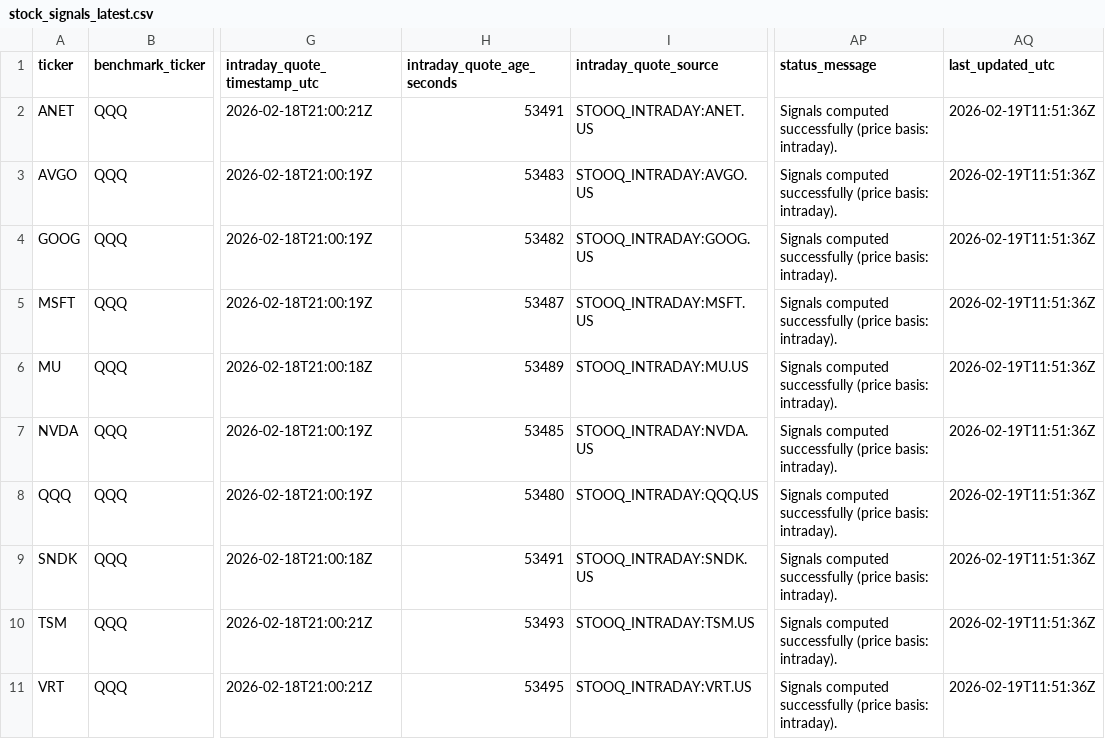
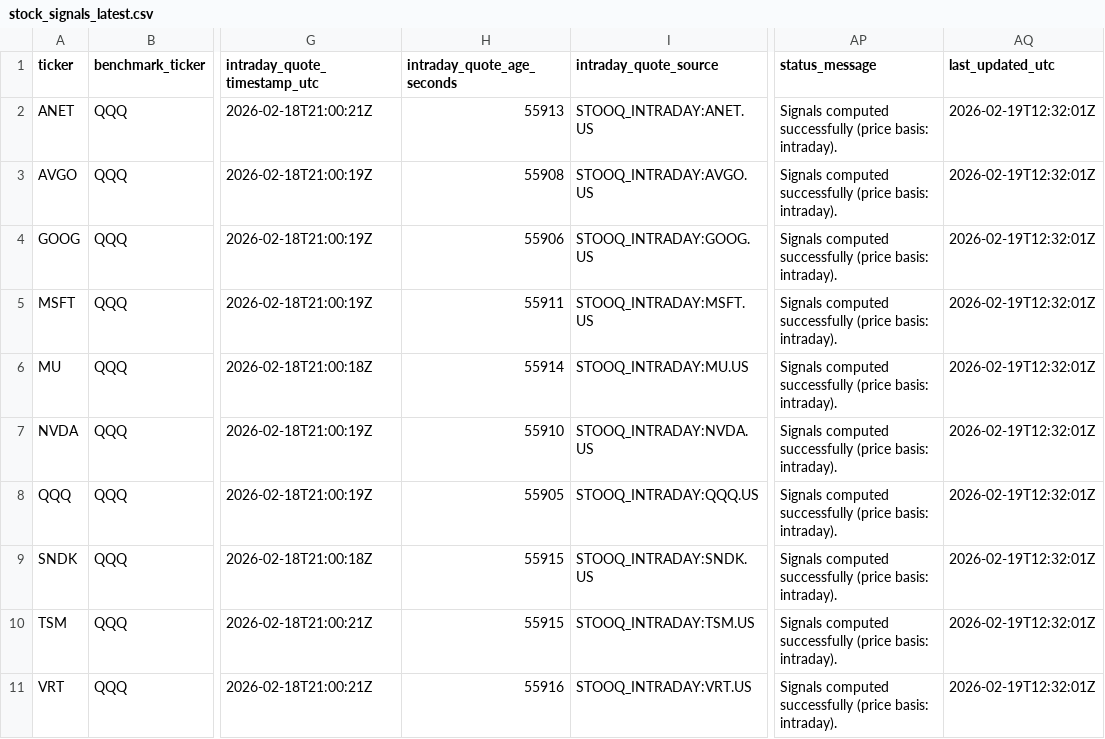
Before and after one commit to GlennZhu/DeeDeeBot, a CSV file: data/derived/stock_signals_latest.csv, drawn as a sheet; only a part is shown, gaps mark what is left out; the diff names each change by its address in the sheet, - before the commit and + after, or states it on an @@ line.

```diff
--- a/data/derived/stock_signals_latest.csv
+++ b/data/derived/stock_signals_latest.csv
-H2 (intraday_quote_age_seconds): 53491
+H2 (intraday_quote_age_seconds): 55913
-AQ2:AQ11 (last_updated_utc): 2026-02-19T11:51:36Z
+AQ2:AQ11 (last_updated_utc): 2026-02-19T12:32:01Z
-H3 (intraday_quote_age_seconds): 53483
+H3 (intraday_quote_age_seconds): 55908
-H4 (intraday_quote_age_seconds): 53482
+H4 (intraday_quote_age_seconds): 55906
-H5 (intraday_quote_age_seconds): 53487
+H5 (intraday_quote_age_seconds): 55911
-H6 (intraday_quote_age_seconds): 53489
+H6 (intraday_quote_age_seconds): 55914
-H7 (intraday_quote_age_seconds): 53485
+H7 (intraday_quote_age_seconds): 55910
-H8 (intraday_quote_age_seconds): 53480
+H8 (intraday_quote_age_seconds): 55905
-H9 (intraday_quote_age_seconds): 53491
+H9 (intraday_quote_age_seconds): 55915
-H10 (intraday_quote_age_seconds): 53493
+H10 (intraday_quote_age_seconds): 55915
-H11 (intraday_quote_age_seconds): 53495
+H11 (intraday_quote_age_seconds): 55916
```
